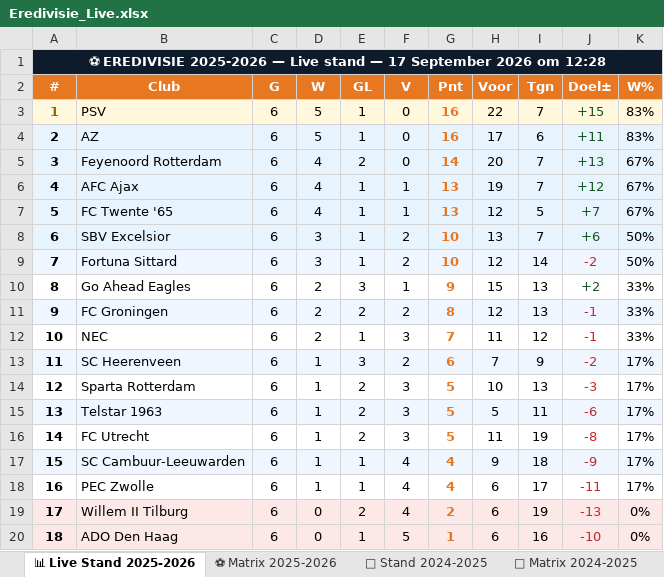
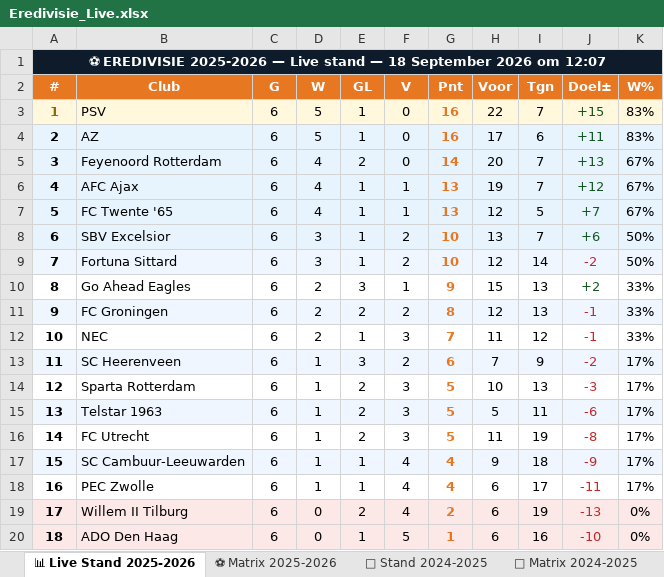
Before and after one commit to Graceland1502/Eredivisie, an Excel workbook: Eredivisie_Live.xlsx, sheet 📊 Live Stand 2025-2026, drawn as a sheet; values as stored, in another font and other column widths than the file's, no borders; the diff names each change by its address in the sheet, - before the commit and + after, or states it on an @@ line.

Commit message:
Eredivisie bijgewerkt 18-09-2026 12:07

```diff
--- a/Eredivisie_Live.xlsx (sheet 📊 Live Stand 2025-2026)
+++ b/Eredivisie_Live.xlsx (sheet 📊 Live Stand 2025-2026)
-A1 (#): …stand — 17 September 2026 om 12:28
+A1 (#): …stand — 18 September 2026 om 12:07
```
Also changed, not shown: sheet ⚽ Matrix 2025-2026.
